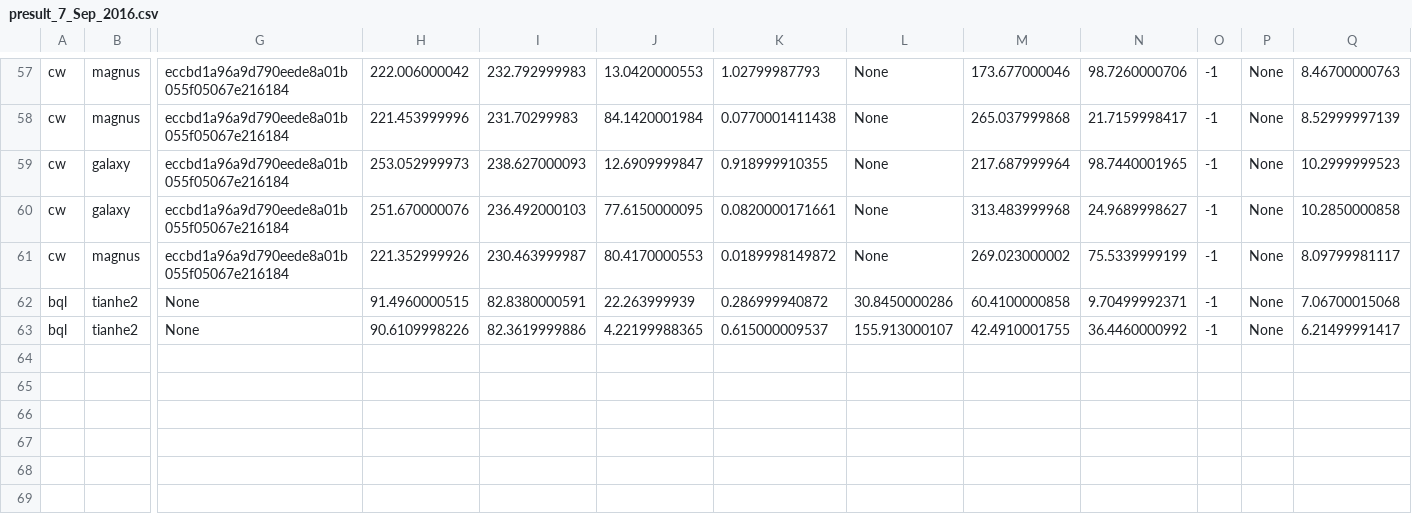
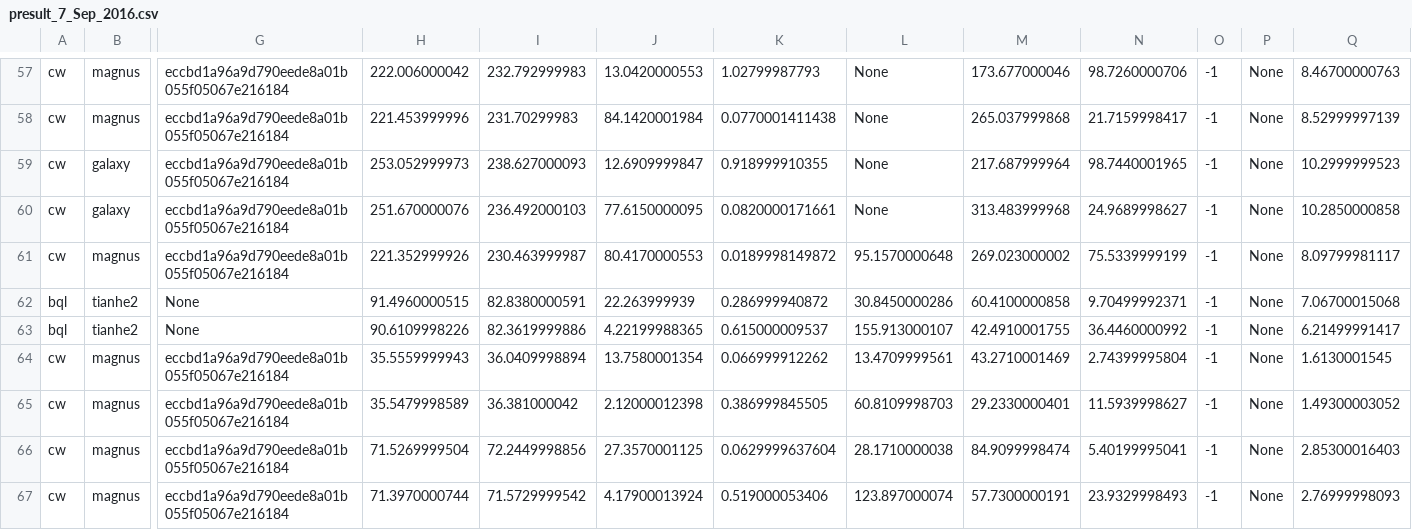
Before and after one commit to ICRAR/daliuge, a CSV file: dfms/deploy/pawsey/presult_7_Sep_2016.csv, drawn as a sheet; only a part is shown, gaps mark what is left out; rows hold the shown columns only; the diff names each change by its address in the sheet, - before the commit and + after, or states it on an @@ line.

```diff
--- a/dfms/deploy/pawsey/presult_7_Sep_2016.csv
+++ b/dfms/deploy/pawsey/presult_7_Sep_2016.csv
-L61: None
+L61: 95.1570000648
+row 64: cw | magnus | eccbd1a96a9d790eede8a01b055f05067e216184 | 35.5559999943 | 36.0409998894 | 13.7580001354 | 0.066999912262 | 13.4709999561 | 43.2710001469 | 2.74399995804 | -1 | None | 1.6130001545
+row 65: cw | magnus | eccbd1a96a9d790eede8a01b055f05067e216184 | 35.5479998589 | 36.381000042 | 2.12000012398 | 0.386999845505 | 60.8109998703 | 29.2330000401 | 11.5939998627 | -1 | None | 1.49300003052
+row 66: cw | magnus | eccbd1a96a9d790eede8a01b055f05067e216184 | 71.5269999504 | 72.2449998856 | 27.3570001125 | 0.0629999637604 | 28.1710000038 | 84.9099998474 | 5.40199995041 | -1 | None | 2.85300016403
+row 67: cw | magnus | eccbd1a96a9d790eede8a01b055f05067e216184 | 71.3970000744 | 71.5729999542 | 4.17900013924 | 0.519000053406 | 123.897000074 | 57.7300000191 | 23.9329998493 | -1 | None | 2.76999998093
```
Also changed, not shown: 1 other file.
